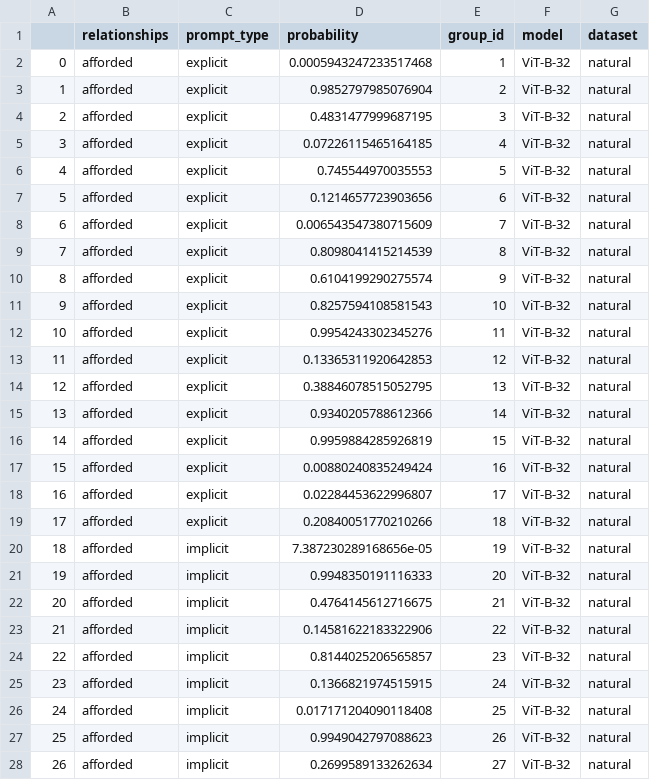
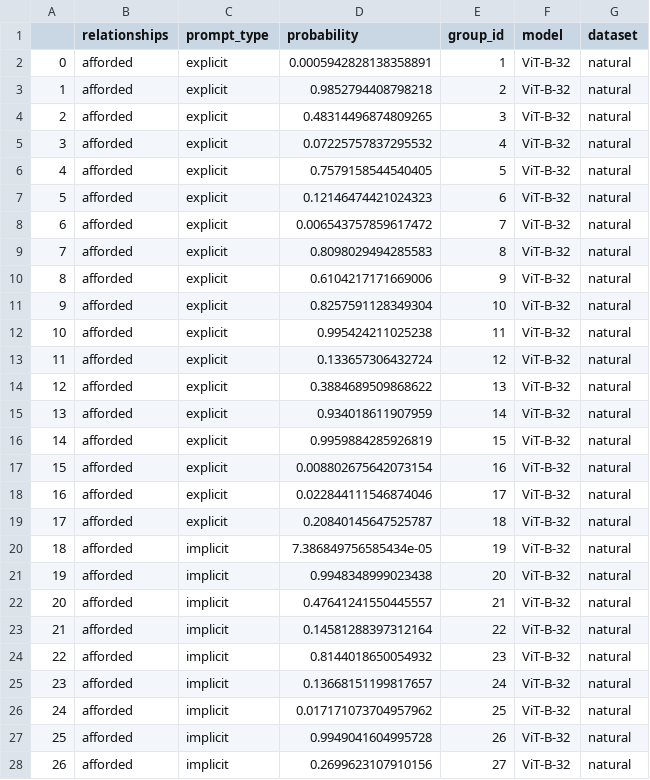
Before and after one commit to KevinBian107/mllm_embodied_simulation, a CSV file: main_experiment/results/natural/natural_ViT-B-32_afforded.csv, drawn as a sheet; only a part is shown; the diff covers the shown part only.

```diff
--- a/main_experiment/results/natural/natural_ViT-B-32_afforded.csv
+++ b/main_experiment/results/natural/natural_ViT-B-32_afforded.csv
@@ -1,28 +1,28 @@
 ,relationships,prompt_type,probability,group_id,model,dataset
-0,afforded,explicit,0.0005943247233517468,1,ViT-B-32,natural
-1,afforded,explicit,0.9852797985076904,2,ViT-B-32,natural
-2,afforded,explicit,0.4831477999687195,3,ViT-B-32,natural
-3,afforded,explicit,0.07226115465164185,4,ViT-B-32,natural
-4,afforded,explicit,0.745544970035553,5,ViT-B-32,natural
-5,afforded,explicit,0.1214657723903656,6,ViT-B-32,natural
-6,afforded,explicit,0.006543547380715609,7,ViT-B-32,natural
-7,afforded,explicit,0.8098041415214539,8,ViT-B-32,natural
-8,afforded,explicit,0.6104199290275574,9,ViT-B-32,natural
-9,afforded,explicit,0.8257594108581543,10,ViT-B-32,natural
-10,afforded,explicit,0.9954243302345276,11,ViT-B-32,natural
-11,afforded,explicit,0.13365311920642853,12,ViT-B-32,natural
-12,afforded,explicit,0.38846078515052795,13,ViT-B-32,natural
-13,afforded,explicit,0.9340205788612366,14,ViT-B-32,natural
+0,afforded,explicit,0.0005942828138358891,1,ViT-B-32,natural
+1,afforded,explicit,0.9852794408798218,2,ViT-B-32,natural
+2,afforded,explicit,0.48314496874809265,3,ViT-B-32,natural
+3,afforded,explicit,0.07225757837295532,4,ViT-B-32,natural
+4,afforded,explicit,0.7579158544540405,5,ViT-B-32,natural
+5,afforded,explicit,0.12146474421024323,6,ViT-B-32,natural
+6,afforded,explicit,0.006543757859617472,7,ViT-B-32,natural
+7,afforded,explicit,0.8098029494285583,8,ViT-B-32,natural
+8,afforded,explicit,0.6104217171669006,9,ViT-B-32,natural
+9,afforded,explicit,0.8257591128349304,10,ViT-B-32,natural
+10,afforded,explicit,0.995424211025238,11,ViT-B-32,natural
+11,afforded,explicit,0.133657306432724,12,ViT-B-32,natural
+12,afforded,explicit,0.3884689509868622,13,ViT-B-32,natural
+13,afforded,explicit,0.934018611907959,14,ViT-B-32,natural
 14,afforded,explicit,0.9959884285926819,15,ViT-B-32,natural
-15,afforded,explicit,0.00880240835249424,16,ViT-B-32,natural
-16,afforded,explicit,0.02284453622996807,17,ViT-B-32,natural
-17,afforded,explicit,0.20840051770210266,18,ViT-B-32,natural
-18,afforded,implicit,7.387230289168656e-05,19,ViT-B-32,natural
-19,afforded,implicit,0.9948350191116333,20,ViT-B-32,natural
-20,afforded,implicit,0.4764145612716675,21,ViT-B-32,natural
-21,afforded,implicit,0.14581622183322906,22,ViT-B-32,natural
-22,afforded,implicit,0.8144025206565857,23,ViT-B-32,natural
-23,afforded,implicit,0.1366821974515915,24,ViT-B-32,natural
-24,afforded,implicit,0.017171204090118408,25,ViT-B-32,natural
-25,afforded,implicit,0.9949042797088623,26,ViT-B-32,natural
-26,afforded,implicit,0.2699589133262634,27,ViT-B-32,natural
+15,afforded,explicit,0.008802675642073154,16,ViT-B-32,natural
+16,afforded,explicit,0.022844111546874046,17,ViT-B-32,natural
+17,afforded,explicit,0.20840145647525787,18,ViT-B-32,natural
+18,afforded,implicit,7.386849756585434e-05,19,ViT-B-32,natural
+19,afforded,implicit,0.9948348999023438,20,ViT-B-32,natural
+20,afforded,implicit,0.47641241550445557,21,ViT-B-32,natural
+21,afforded,implicit,0.14581288397312164,22,ViT-B-32,natural
+22,afforded,implicit,0.8144018650054932,23,ViT-B-32,natural
+23,afforded,implicit,0.13668151199817657,24,ViT-B-32,natural
+24,afforded,implicit,0.017171073704957962,25,ViT-B-32,natural
+25,afforded,implicit,0.9949041604995728,26,ViT-B-32,natural
+26,afforded,implicit,0.2699623107910156,27,ViT-B-32,natural
```
Also changed, not shown: 42 edited cells elsewhere in this file, main_experiment/data/synthetic/affordance_synthetic.csv, main_experiment/results/natural/natural_ViT-B-32_related.csv, 14 other files.
